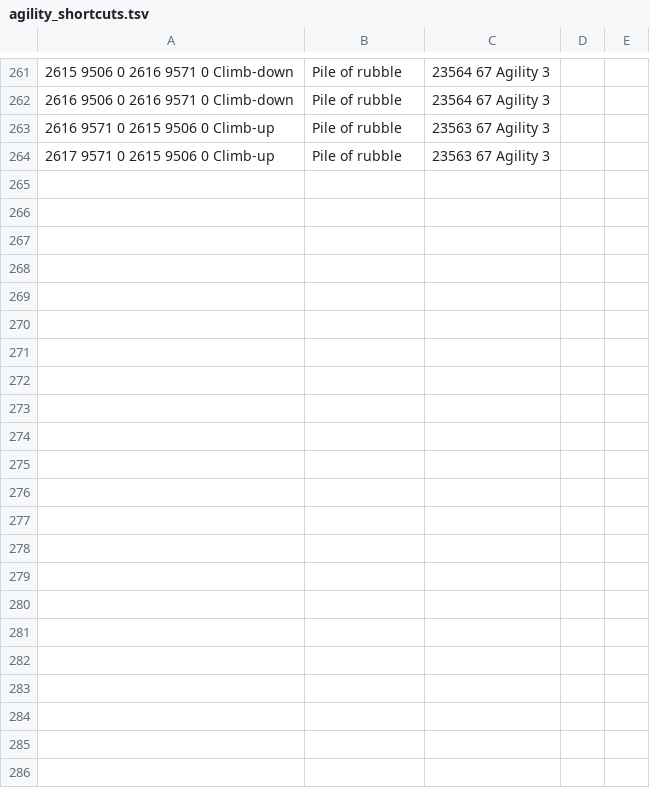
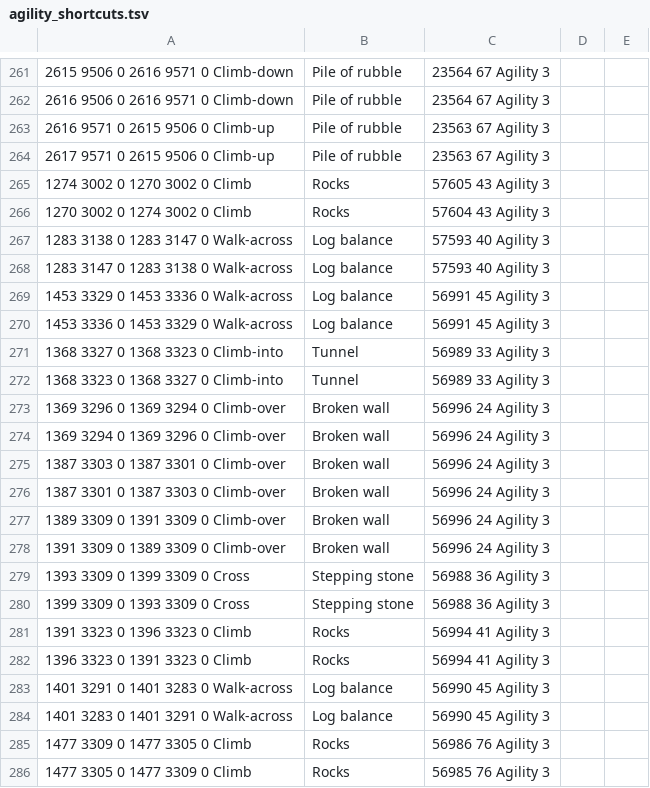
Before and after one commit to NewGenEng/Microbot, a TSV file: runelite-client/src/main/resources/net/runelite/client/plugins/microbot/shortestpath/agility_shortcuts.tsv, drawn as a sheet; only a part is shown, gaps mark what is left out.

Commit message:
feat(shortest-path): add new transports around new varlamore area, including the new fairy ring AIS, agility shortcuts and the like -- this does not include the new teleports on the pendant of ates

```diff
--- a/runelite-client/src/main/resources/net/runelite/client/plugins/microbot/shortestpath/agility_shortcuts.tsv
+++ b/runelite-client/src/main/resources/net/runelite/client/plugins/microbot/shortestpath/agility_shortcuts.tsv
@@ -264 +264,23 @@
 2617 9571 0	2615 9506 0	Climb-up;Pile of rubble;23563	67 Agility				3
+1274 3002 0	1270 3002 0	Climb;Rocks;57605	43 Agility				3
+1270 3002 0	1274 3002 0	Climb;Rocks;57604	43 Agility				3
+1283 3138 0	1283 3147 0	Walk-across;Log balance;57593	40 Agility				3
+1283 3147 0	1283 3138 0	Walk-across;Log balance;57593	40 Agility				3
+1453 3329 0	1453 3336 0	Walk-across;Log balance;56991	45 Agility				3
+1453 3336 0	1453 3329 0	Walk-across;Log balance;56991	45 Agility				3
+1368 3327 0	1368 3323 0	Climb-into;Tunnel;56989	33 Agility				3
+1368 3323 0	1368 3327 0	Climb-into;Tunnel;56989	33 Agility				3
+1369 3296 0	1369 3294 0	Climb-over;Broken wall;56996	24 Agility				3
+1369 3294 0	1369 3296 0	Climb-over;Broken wall;56996	24 Agility				3
+1387 3303 0	1387 3301 0	Climb-over;Broken wall;56996	24 Agility				3
+1387 3301 0	1387 3303 0	Climb-over;Broken wall;56996	24 Agility				3
+1389 3309 0	1391 3309 0	Climb-over;Broken wall;56996	24 Agility				3
+1391 3309 0	1389 3309 0	Climb-over;Broken wall;56996	24 Agility				3
+1393 3309 0	1399 3309 0	Cross;Stepping stone;56988	36 Agility				3
+1399 3309 0	1393 3309 0	Cross;Stepping stone;56988	36 Agility				3
+1391 3323 0	1396 3323 0	Climb;Rocks;56994	41 Agility				3
+1396 3323 0	1391 3323 0	Climb;Rocks;56994	41 Agility				3
+1401 3291 0	1401 3283 0	Walk-across;Log balance;56990	45 Agility				3
+1401 3283 0	1401 3291 0	Walk-across;Log balance;56990	45 Agility				3
+1477 3309 0	1477 3305 0	Climb;Rocks;56986	76 Agility				3
+1477 3305 0	1477 3309 0	Climb;Rocks;56985	76 Agility				3
```
Also changed, not shown: runelite-client/src/main/resources/net/runelite/client/plugins/microbot/shortestpath/boats.tsv, runelite-client/src/main/resources/net/runelite/client/plugins/microbot/shortestpath/fairy_rings.tsv, 4 other files.
